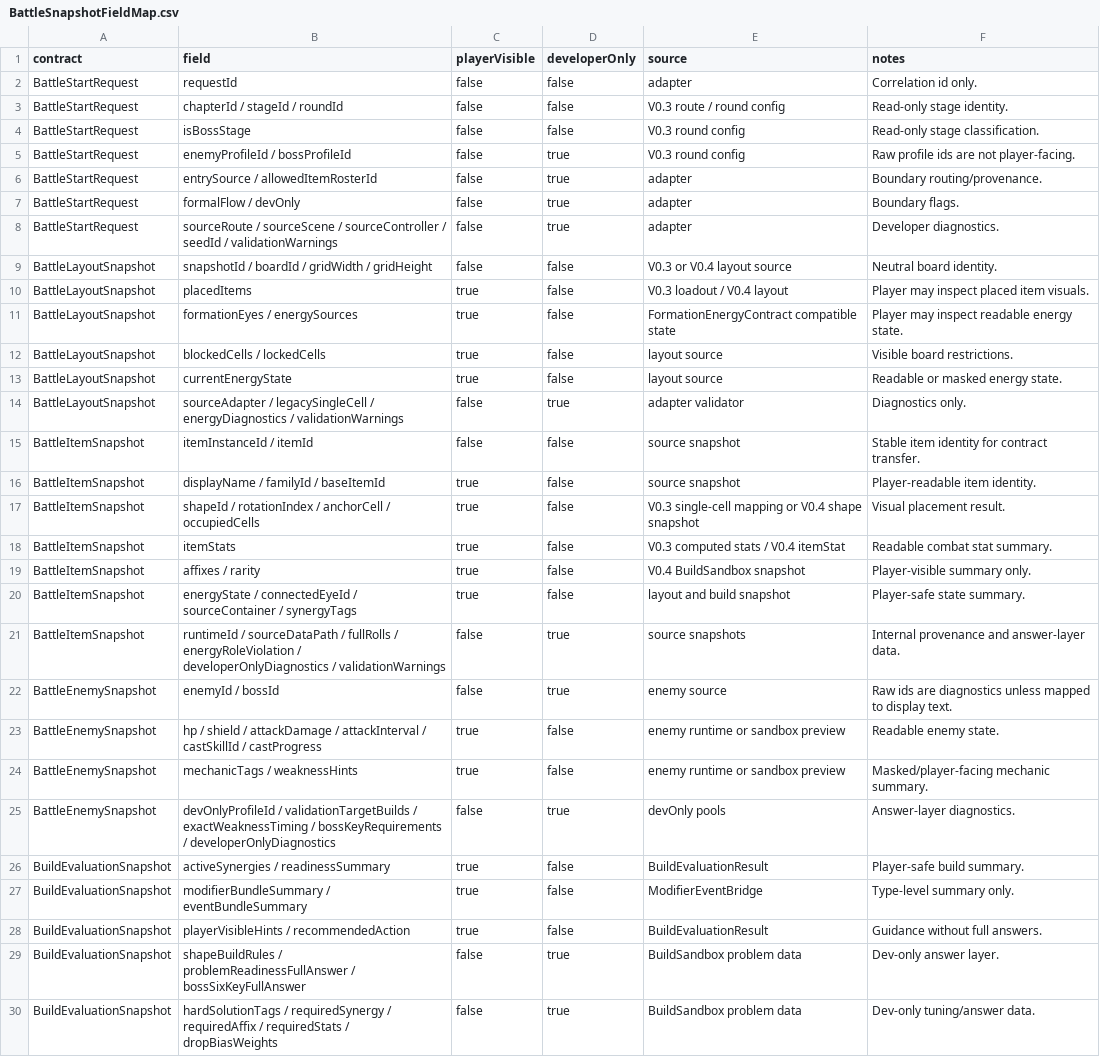
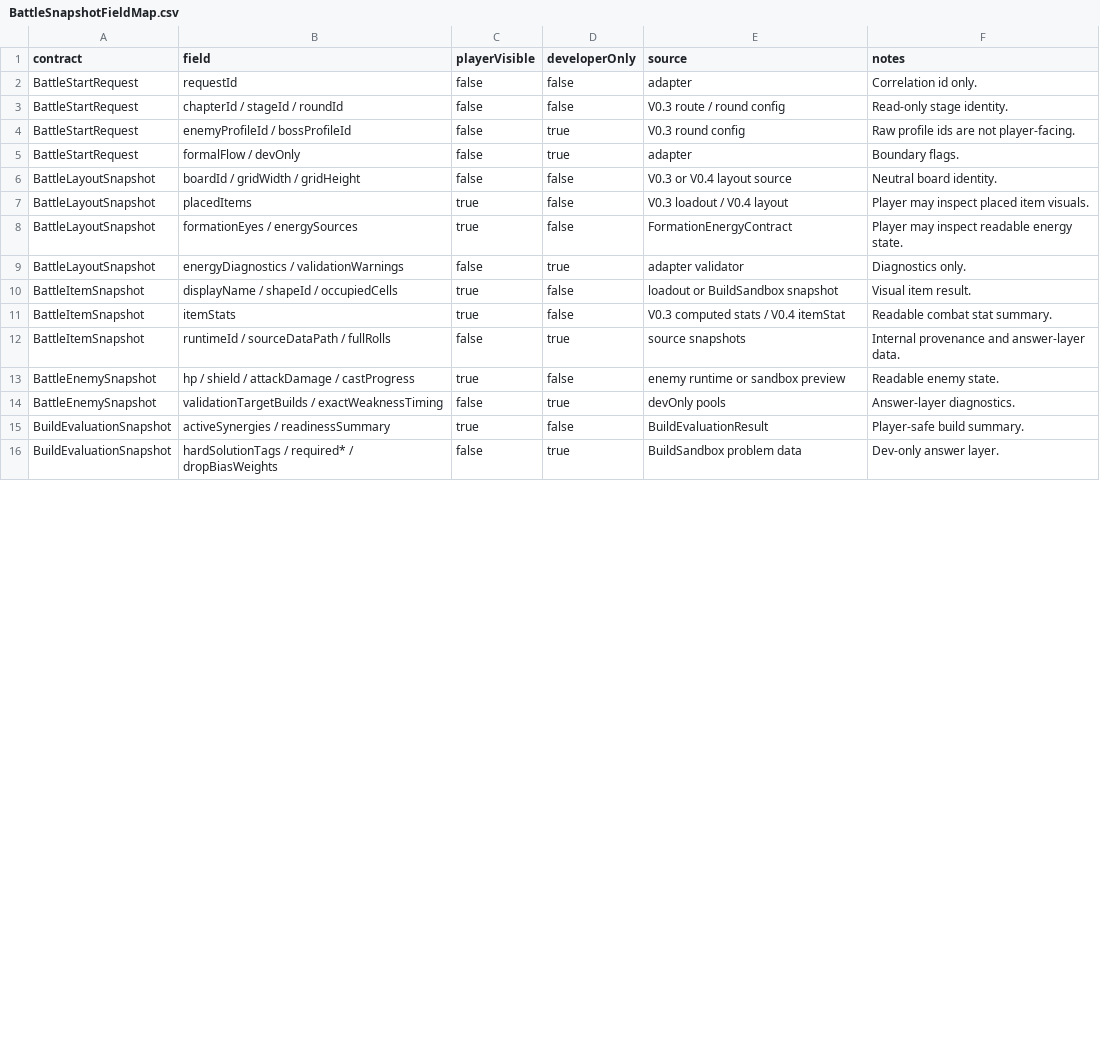
Before and after one commit to Azhongyan/TalismanBagBrawl, a CSV file: Docs/V0.4/Reports/BattleSnapshotFieldMap.csv, drawn as a sheet; only a part is shown; the diff covers the shown part only.

```diff
--- a/Docs/V0.4/Reports/BattleSnapshotFieldMap.csv
+++ b/Docs/V0.4/Reports/BattleSnapshotFieldMap.csv
@@ -3,28 +3,14 @@ BattleStartRequest,requestId,false,false,adapter,Correlation id only.
 BattleStartRequest,chapterId / stageId / roundId,false,false,V0.3 route / round config,Read-only stage identity.
-BattleStartRequest,isBossStage,false,false,V0.3 round config,Read-only stage classification.
 BattleStartRequest,enemyProfileId / bossProfileId,false,true,V0.3 round config,Raw profile ids are not player-facing.
-BattleStartRequest,entrySource / allowedItemRosterId,false,true,adapter,Boundary routing/provenance.
 BattleStartRequest,formalFlow / devOnly,false,true,adapter,Boundary flags.
-BattleStartRequest,sourceRoute / sourceScene / sourceController / seedId / validationWarnings,false,true,adapter,Developer diagnostics.
-BattleLayoutSnapshot,snapshotId / boardId / gridWidth / gridHeight,false,false,V0.3 or V0.4 layout source,Neutral board identity.
+BattleLayoutSnapshot,boardId / gridWidth / gridHeight,false,false,V0.3 or V0.4 layout source,Neutral board identity.
 BattleLayoutSnapshot,placedItems,true,false,V0.3 loadout / V0.4 layout,Player may inspect placed item visuals.
-BattleLayoutSnapshot,formationEyes / energySources,true,false,FormationEnergyContract compatible state,Player may inspect readable energy state.
-BattleLayoutSnapshot,blockedCells / lockedCells,true,false,layout source,Visible board restrictions.
-BattleLayoutSnapshot,currentEnergyState,true,false,layout source,Readable or masked energy state.
-BattleLayoutSnapshot,sourceAdapter / legacySingleCell / energyDiagnostics / validationWarnings,false,true,adapter validator,Diagnostics only.
-BattleItemSnapshot,itemInstanceId / itemId,false,false,source snapshot,Stable item identity for contract transfer.
-BattleItemSnapshot,displayName / familyId / baseItemId,true,false,source snapshot,Player-readable item identity.
-BattleItemSnapshot,shapeId / rotationIndex / anchorCell / occupiedCells,true,false,V0.3 single-cell mapping or V0.4 shape snapshot,Visual placement result.
+BattleLayoutSnapshot,formationEyes / energySources,true,false,FormationEnergyContract,Player may inspect readable energy state.
+BattleLayoutSnapshot,energyDiagnostics / validationWarnings,false,true,adapter validator,Diagnostics only.
+BattleItemSnapshot,displayName / shapeId / occupiedCells,true,false,loadout or BuildSandbox snapshot,Visual item result.
 BattleItemSnapshot,itemStats,true,false,V0.3 computed stats / V0.4 itemStat,Readable combat stat summary.
-BattleItemSnapshot,affixes / rarity,true,false,V0.4 BuildSandbox snapshot,Player-visible summary only.
-BattleItemSnapshot,energyState / connectedEyeId / sourceContainer / synergyTags,true,false,layout and build snapshot,Player-safe state summary.
-BattleItemSnapshot,runtimeId / sourceDataPath / fullRolls / energyRoleViolation / developerOnlyDiagnostics / validationWarnings,false,true,source snapshots,Internal provenance and answer-layer data.
-BattleEnemySnapshot,enemyId / bossId,false,true,enemy source,Raw ids are diagnostics unless mapped to display text.
-BattleEnemySnapshot,hp / shield / attackDamage / attackInterval / castSkillId / castProgress,true,false,enemy runtime or sandbox preview,Readable enemy state.
-BattleEnemySnapshot,mechanicTags / weaknessHints,true,false,enemy runtime or sandbox preview,Masked/player-facing mechanic summary.
-BattleEnemySnapshot,devOnlyProfileId / validationTargetBuilds / exactWeaknessTiming / bossKeyRequirements / developerOnlyDiagnostics,false,true,devOnly pools,Answer-layer diagnostics.
+BattleItemSnapshot,runtimeId / sourceDataPath / fullRolls,false,true,source snapshots,Internal provenance and answer-layer data.
+BattleEnemySnapshot,hp / shield / attackDamage / castProgress,true,false,enemy runtime or sandbox preview,Readable enemy state.
+BattleEnemySnapshot,validationTargetBuilds / exactWeaknessTiming,false,true,devOnly pools,Answer-layer diagnostics.
 BuildEvaluationSnapshot,activeSynergies / readinessSummary,true,false,BuildEvaluationResult,Player-safe build summary.
-BuildEvaluationSnapshot,modifierBundleSummary / eventBundleSummary,true,false,ModifierEventBridge,Type-level summary only.
-BuildEvaluationSnapshot,playerVisibleHints / recommendedAction,true,false,BuildEvaluationResult,Guidance without full answers.
-BuildEvaluationSnapshot,shapeBuildRules / problemReadinessFullAnswer / bossSixKeyFullAnswer,false,true,BuildSandbox problem data,Dev-only answer layer.
-BuildEvaluationSnapshot,hardSolutionTags / requiredSynergy / requiredAffix / requiredStats / dropBiasWeights,false,true,BuildSandbox problem data,Dev-only tuning/answer data.
+BuildEvaluationSnapshot,hardSolutionTags / required* / dropBiasWeights,false,true,BuildSandbox problem data,Dev-only answer layer.
```
Also changed, not shown: 4 removed rows and 3 edited cells elsewhere in this file, Docs/V0.4/Reports/BattleSnapshotPlayerDevFieldSplit.csv, 22 other files.
